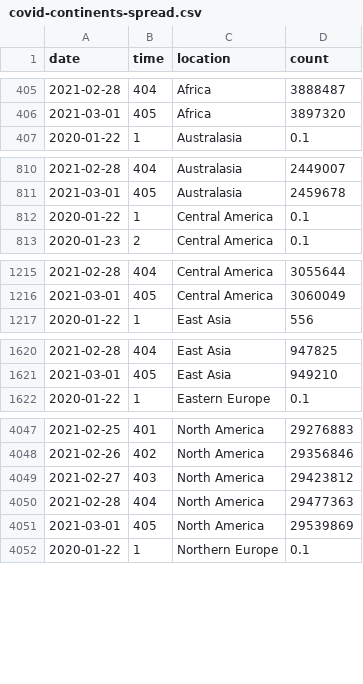
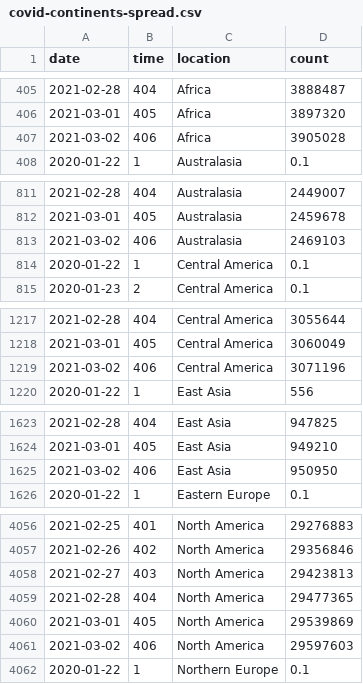
Before and after one commit to robhanssen/covid19-v2, a CSV file: data/covid-continents-spread.csv, drawn as a sheet; only a part is shown, gaps mark what is left out; the diff covers the shown part only.

Commit message:
Automated data update Mar 03, 2021 at 07:03

```diff
--- a/data/covid-continents-spread.csv
+++ b/data/covid-continents-spread.csv
@@ -406,2 +406,3 @@ date,time,location,count
 2021-03-01,405,Africa,3897320
+2021-03-02,406,Africa,3905028
 2020-01-22,1,Australasia,0.1
@@ -811,2 +812,3 @@ date,time,location,count
 2021-03-01,405,Australasia,2459678
+2021-03-02,406,Australasia,2469103
 2020-01-22,1,Central America,0.1
@@ -1216,2 +1218,3 @@ date,time,location,count
 2021-03-01,405,Central America,3060049
+2021-03-02,406,Central America,3071196
 2020-01-22,1,East Asia,556
@@ -1621,2 +1624,3 @@ date,time,location,count
 2021-03-01,405,East Asia,949210
+2021-03-02,406,East Asia,950950
 2020-01-22,1,Eastern Europe,0.1
@@ -4048,5 +4057,6 @@ date,time,location,count
 2021-02-26,402,North America,29356846
-2021-02-27,403,North America,29423812
-2021-02-28,404,North America,29477363
+2021-02-27,403,North America,29423813
+2021-02-28,404,North America,29477365
 2021-03-01,405,North America,29539869
+2021-03-02,406,North America,29597603
 2020-01-22,1,Northern Europe,0.1
```
Also changed, not shown: 8 added rows elsewhere in this file, data/covid-continents-deaths.csv, data/covid-continents-deathsgrowth.csv, 15 other files.
